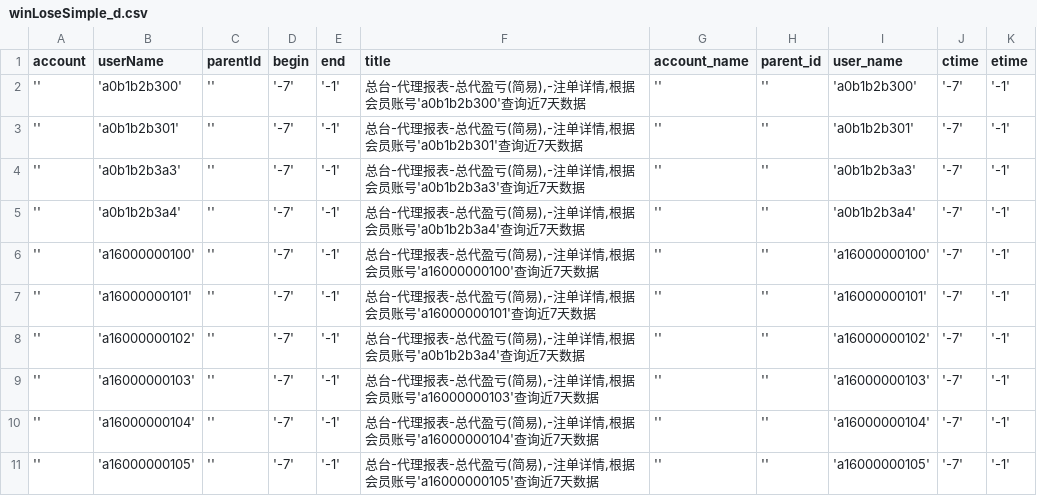
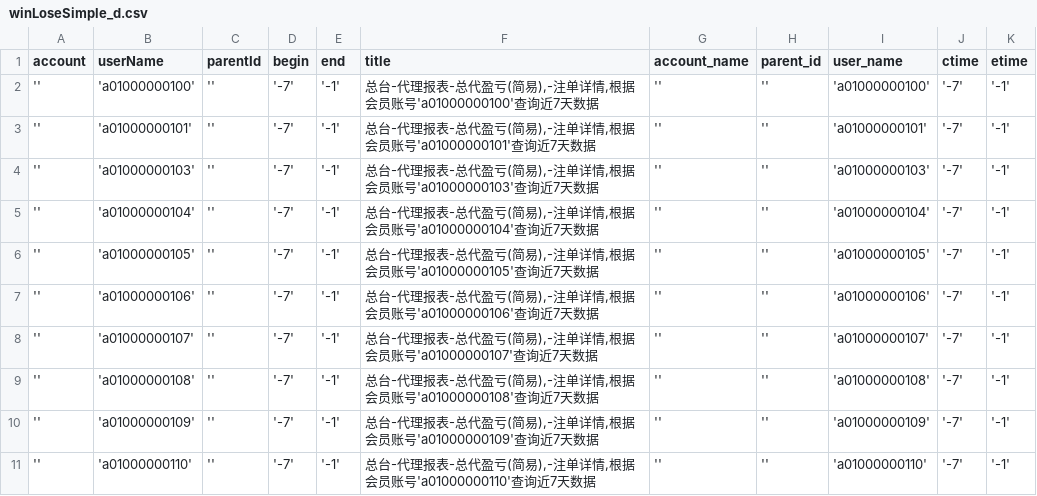
Before and after one commit to HuangChaoYangy/BfLibrary, a CSV file: credit_data_new/AgentReport/winLoseSimple_d.csv, drawn as a sheet; only a part is shown; the diff covers the shown part only.

```diff
--- a/credit_data_new/AgentReport/winLoseSimple_d.csv
+++ b/credit_data_new/AgentReport/winLoseSimple_d.csv
@@ -1,11 +1,11 @@
 account,userName,parentId,begin,end,title,account_name,parent_id,user_name,ctime,etime
-'','a0b1b2b300','','-7','-1',"总台-代理报表-总代盈亏(简易),-注单详情,根据会员账号'a0b1b2b300'查询近7天数据",'','','a0b1b2b300','-7','-1'
-'','a0b1b2b301','','-7','-1',"总台-代理报表-总代盈亏(简易),-注单详情,根据会员账号'a0b1b2b301'查询近7天数据",'','','a0b1b2b301','-7','-1'
-'','a0b1b2b3a3','','-7','-1',"总台-代理报表-总代盈亏(简易),-注单详情,根据会员账号'a0b1b2b3a3'查询近7天数据",'','','a0b1b2b3a3','-7','-1'
-'','a0b1b2b3a4','','-7','-1',"总台-代理报表-总代盈亏(简易),-注单详情,根据会员账号'a0b1b2b3a4'查询近7天数据",'','','a0b1b2b3a4','-7','-1'
-'','a16000000100','','-7','-1',"总台-代理报表-总代盈亏(简易),-注单详情,根据会员账号'a16000000100'查询近7天数据",'','','a16000000100','-7','-1'
-'','a16000000101','','-7','-1',"总台-代理报表-总代盈亏(简易),-注单详情,根据会员账号'a16000000101'查询近7天数据",'','','a16000000101','-7','-1'
-'','a16000000102','','-7','-1',"总台-代理报表-总代盈亏(简易),-注单详情,根据会员账号'a0b1b2b3a4'查询近7天数据",'','','a16000000102','-7','-1'
-'','a16000000103','','-7','-1',"总台-代理报表-总代盈亏(简易),-注单详情,根据会员账号'a16000000103'查询近7天数据",'','','a16000000103','-7','-1'
-'','a16000000104','','-7','-1',"总台-代理报表-总代盈亏(简易),-注单详情,根据会员账号'a16000000104'查询近7天数据",'','','a16000000104','-7','-1'
-'','a16000000105','','-7','-1',"总台-代理报表-总代盈亏(简易),-注单详情,根据会员账号'a16000000105'查询近7天数据",'','','a16000000105','-7','-1'
+'','a01000000100','','-7','-1',"总台-代理报表-总代盈亏(简易),-注单详情,根据会员账号'a01000000100'查询近7天数据",'','','a01000000100','-7','-1'
+'','a01000000101','','-7','-1',"总台-代理报表-总代盈亏(简易),-注单详情,根据会员账号'a01000000101'查询近7天数据",'','','a01000000101','-7','-1'
+'','a01000000103','','-7','-1',"总台-代理报表-总代盈亏(简易),-注单详情,根据会员账号'a01000000103'查询近7天数据",'','','a01000000103','-7','-1'
+'','a01000000104','','-7','-1',"总台-代理报表-总代盈亏(简易),-注单详情,根据会员账号'a01000000104'查询近7天数据",'','','a01000000104','-7','-1'
+'','a01000000105','','-7','-1',"总台-代理报表-总代盈亏(简易),-注单详情,根据会员账号'a01000000105'查询近7天数据",'','','a01000000105','-7','-1'
+'','a01000000106','','-7','-1',"总台-代理报表-总代盈亏(简易),-注单详情,根据会员账号'a01000000106'查询近7天数据",'','','a01000000106','-7','-1'
+'','a01000000107','','-7','-1',"总台-代理报表-总代盈亏(简易),-注单详情,根据会员账号'a01000000107'查询近7天数据",'','','a01000000107','-7','-1'
+'','a01000000108','','-7','-1',"总台-代理报表-总代盈亏(简易),-注单详情,根据会员账号'a01000000108'查询近7天数据",'','','a01000000108','-7','-1'
+'','a01000000109','','-7','-1',"总台-代理报表-总代盈亏(简易),-注单详情,根据会员账号'a01000000109'查询近7天数据",'','','a01000000109','-7','-1'
+'','a01000000110','','-7','-1',"总台-代理报表-总代盈亏(简易),-注单详情,根据会员账号'a01000000110'查询近7天数据",'','','a01000000110','-7','-1'
```
Also changed, not shown: 15 edited cells elsewhere in this file, credit_data_new/AgentReport/winLoseSimple.csv, 3 other files.
